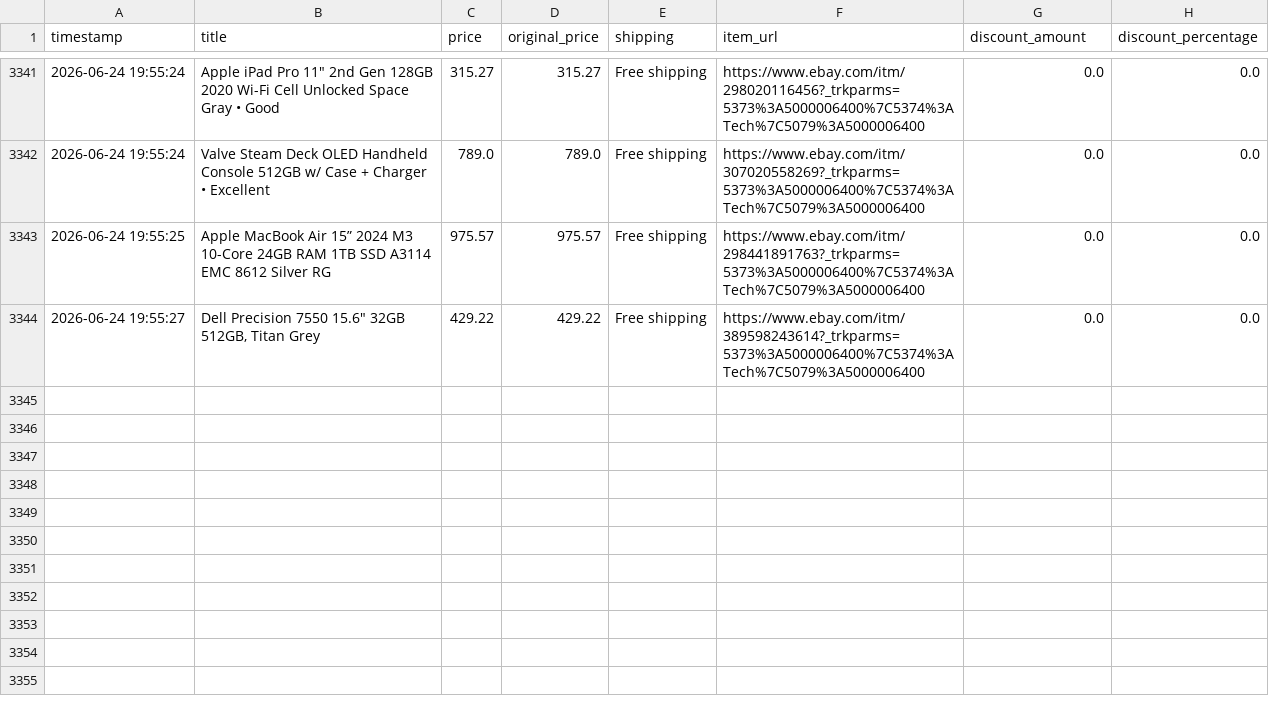
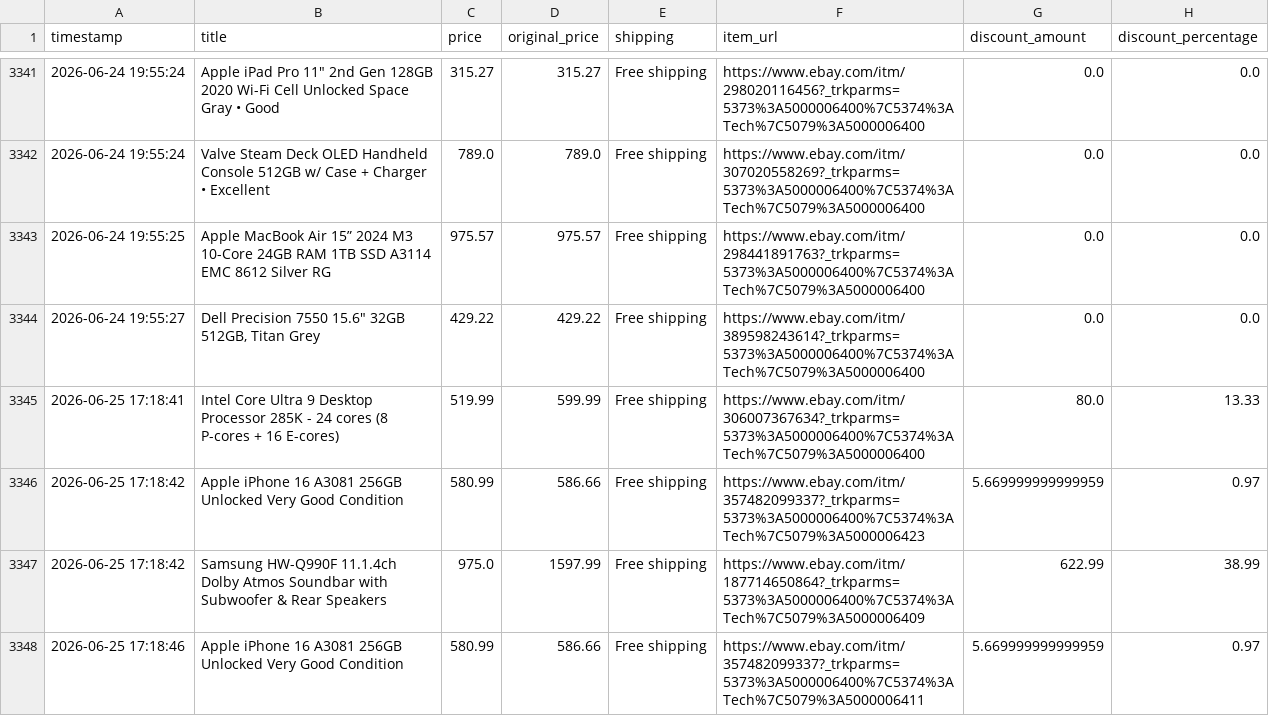
Before and after one commit to rawanb8/ebay_scraper, a CSV file: cleaned_ebay_deals.csv, drawn as a sheet; only a part is shown, gaps mark what is left out.

```diff
--- a/cleaned_ebay_deals.csv
+++ b/cleaned_ebay_deals.csv
@@ -3344 +3344,5 @@ timestamp,title,price,original_price,shipping,item_url,discount_amount,discount_
 2026-06-24 19:55:27,"Dell Precision 7550 15.6"" 32GB 512GB, Titan Grey",429.22,429.22,Free shipping,https://www.ebay.com/itm/389598243614?_trkparms=5373%3A5000006400%7C5374%3ATech%7C5079%3A5000006400,0.0,0.0
+2026-06-25 17:18:41,Intel Core Ultra 9 Desktop Processor 285K - 24 cores (8 P-cores + 16 E-cores),519.99,599.99,Free shipping,https://www.ebay.com/itm/306007367634?_trkparms=5373%3A5000006400%7C5374%3ATech%7C5079%3A5000006400,80.0,13.33
+2026-06-25 17:18:42,Apple iPhone 16 A3081 256GB Unlocked Very Good Condition,580.99,586.66,Free shipping,https://www.ebay.com/itm/357482099337?_trkparms=5373%3A5000006400%7C5374%3ATech%7C5079%3A5000006423,5.669999999999959,0.97
+2026-06-25 17:18:42,Samsung HW-Q990F 11.1.4ch Dolby Atmos Soundbar with Subwoofer & Rear Speakers,975.0,1597.99,Free shipping,https://www.ebay.com/itm/187714650864?_trkparms=5373%3A5000006400%7C5374%3ATech%7C5079%3A5000006409,622.99,38.99
+2026-06-25 17:18:46,Apple iPhone 16 A3081 256GB Unlocked Very Good Condition,580.99,586.66,Free shipping,https://www.ebay.com/itm/357482099337?_trkparms=5373%3A5000006400%7C5374%3ATech%7C5079%3A5000006411,5.669999999999959,0.97
```
Also changed, not shown: 1 other file.
